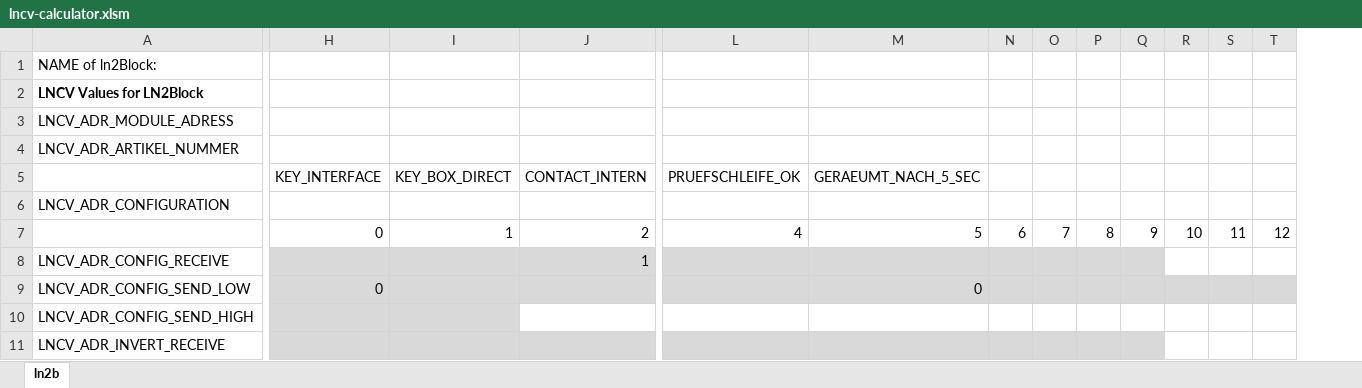
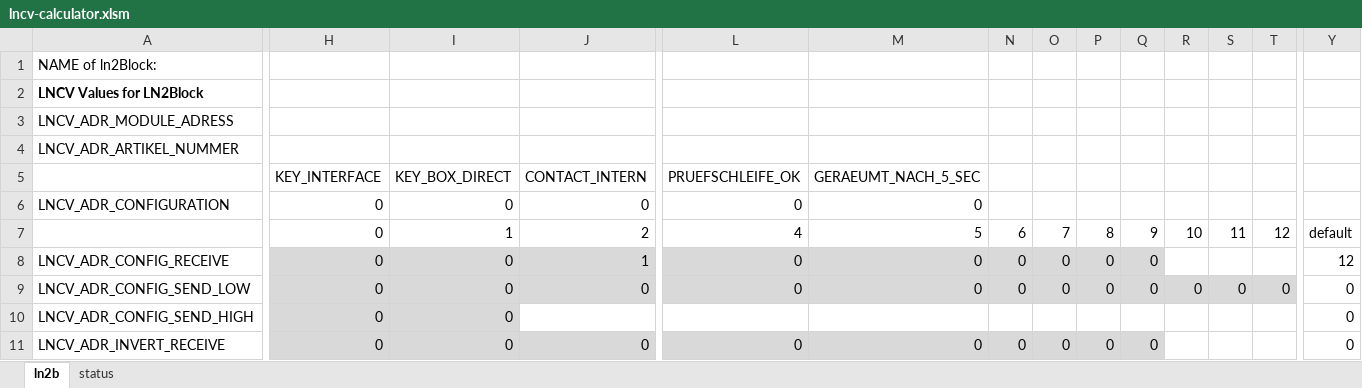
Before and after one commit to nh-finescale/ln2block, an Excel workbook: documentation/lncv-calculator.xlsm, sheet ln2b, drawn as a sheet; only a part is shown, gaps mark what is left out; values as stored, in another font and other column widths than the file's, no borders; the diff covers the shown part only; the diff names each change by its address in the sheet, - before the commit and + after, or states it on an @@ line.

```diff
--- a/documentation/lncv-calculator.xlsm (sheet ln2b)
+++ b/documentation/lncv-calculator.xlsm (sheet ln2b)
+sheet tab: status
+column Y, rows 7-11: default | 12 | 0 | 0 | 0
-H6: (empty)
+H6: 0
-I6: (empty)
+I6: 0
-J6: (empty)
+J6: 0
-L6: (empty)
+L6: 0
-M6: (empty)
+M6: 0
-H8: (empty)
+H8: 0
-I8:I11: (empty)
+I8:I11: 0
-L8:L9: (empty)
+L8:L9: 0
-M8: (empty)
+M8: 0
-N8:N9: (empty)
+N8:N9: 0
-O8:O9: (empty)
+O8:O9: 0
-P8:P9: (empty)
+P8:P9: 0
-Q8:Q9: (empty)
+Q8:Q9: 0
-J9: (empty)
+J9: 0
-R9: (empty)
+R9: 0
-S9: (empty)
+S9: 0
-T9: (empty)
+T9: 0
-H10:H11: (empty)
+H10:H11: 0
-J11: (empty)
+J11: 0
-L11: (empty)
+L11: 0
-M11: (empty)
+M11: 0
-N11: (empty)
+N11: 0
-O11: (empty)
+O11: 0
-P11: (empty)
+P11: 0
-Q11: (empty)
+Q11: 0
```
Also changed, not shown: 1 added column and 22 edited cells elsewhere in this sheet.
